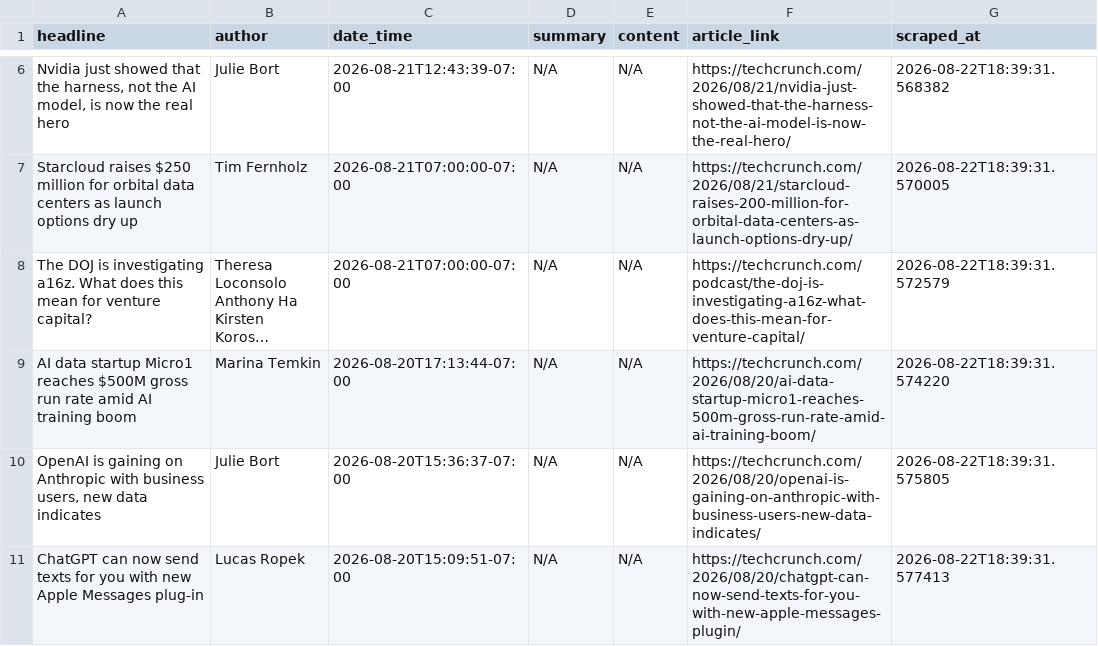
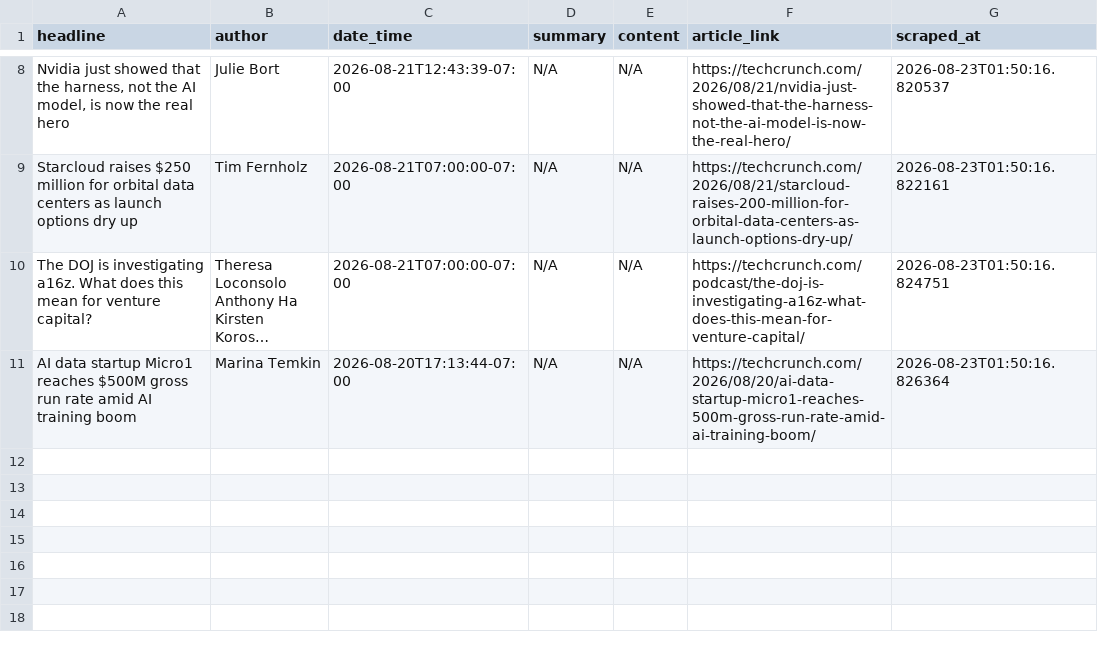
Before and after one commit to rexxgit/webscarpingportfolio, a CSV file: output/news_articles.csv, drawn as a sheet; only a part is shown, gaps mark what is left out; long unchanged cells end in …; removed rows and columns are numbered as before the commit, all else as after; the diff covers the shown part only; the diff names each change by its address in the sheet, - before the commit and + after, or states it on an @@ line.

```diff
--- a/output/news_articles.csv
+++ b/output/news_articles.csv
-G8 (scraped_at): 2026-08-22T18:39:31.568382
+G8 (scraped_at): 2026-08-23T01:50:16.820537
-G9 (scraped_at): 2026-08-22T18:39:31.570005
+G9 (scraped_at): 2026-08-23T01:50:16.822161
-G10 (scraped_at): 2026-08-22T18:39:31.572579
+G10 (scraped_at): 2026-08-23T01:50:16.824751
-G11 (scraped_at): 2026-08-22T18:39:31.574220
+G11 (scraped_at): 2026-08-23T01:50:16.826364
-row 10: OpenAI is gaining on Anthropic with business users, new data indicates | Julie Bort | 2026-08-20T15:36:37-07:00 | N/A | N/A | https://techcrunch.com/2026/08/20/openai-is-gaining-on-anthropic-with-business-users-new-data-indicates/ | 2026-08-22T18:39:31.575805
-row 11: ChatGPT can now send texts for you with new Apple Messages plug-in | Lucas Ropek | 2026-08-20T15:09:51-07:00 | N/A | N/A | https://techcrunch.com/2026/08/20/chatgpt-can-now-send-texts-for-you-with-new-apple-messages-plugin/ | 2026-08-22T18:39:31.577413
```
Also changed, not shown: 2 added rows and 6 edited cells elsewhere in this file, 1 other file.
